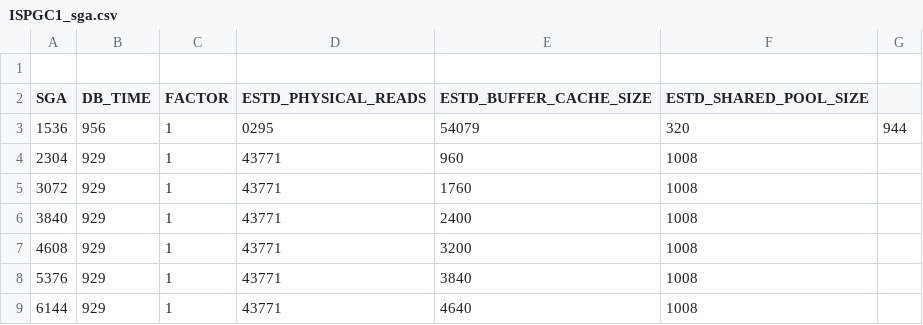
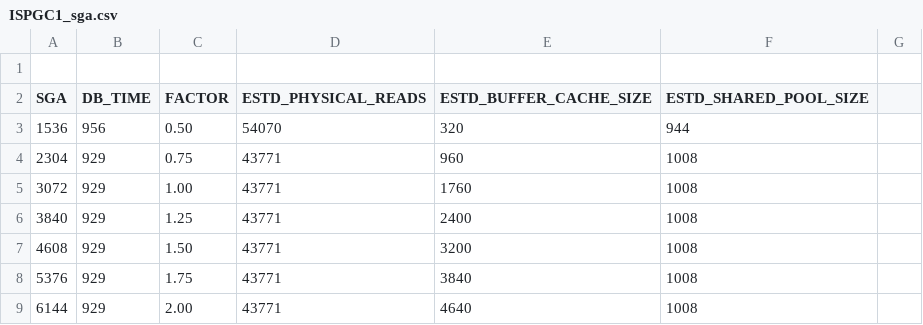
Before and after one commit to unpetee/getocidisks, a CSV file: ISPGC1_sga.csv, drawn as a sheet.

```diff
--- a/ISPGC1_sga.csv
+++ b/ISPGC1_sga.csv
@@ -2,8 +2,8 @@
 "SGA","DB_TIME","FACTOR","ESTD_PHYSICAL_READS","ESTD_BUFFER_CACHE_SIZE","ESTD_SHARED_POOL_SIZE"
-1536,956,1,0295,54079,320,944
-2304,929,1,43771,960,1008
-3072,929,1,43771,1760,1008
-3840,929,1,43771,2400,1008
-4608,929,1,43771,3200,1008
-5376,929,1,43771,3840,1008
-6144,929,1,43771,4640,1008
+1536,956,"0.50",54070,320,944
+2304,929,"0.75",43771,960,1008
+3072,929,"1.00",43771,1760,1008
+3840,929,"1.25",43771,2400,1008
+4608,929,"1.50",43771,3200,1008
+5376,929,"1.75",43771,3840,1008
+6144,929,"2.00",43771,4640,1008
```
Also changed, not shown: IFRIN0_pga.csv, IPERI0_sga.csv, 9 other files.
